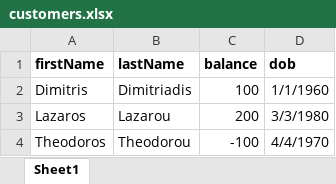
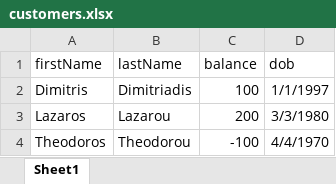
Before and after one commit to codehub-learn/CustomerExample, an Excel workbook: customers.xlsx, sheet Sheet1, drawn as a sheet; values as stored, in another font and other column widths than the file's, no borders; the diff names each change by its address in the sheet, - before the commit and + after, or states it on an @@ line.

```diff
--- a/customers.xlsx (sheet Sheet1)
+++ b/customers.xlsx (sheet Sheet1)
-A1:D1 bold: on
+A1:D1 bold: off
-D2 (dob): 1/1/1960
+D2 (dob): 1/1/1997
```
Also changed, not shown: 3 other files.
